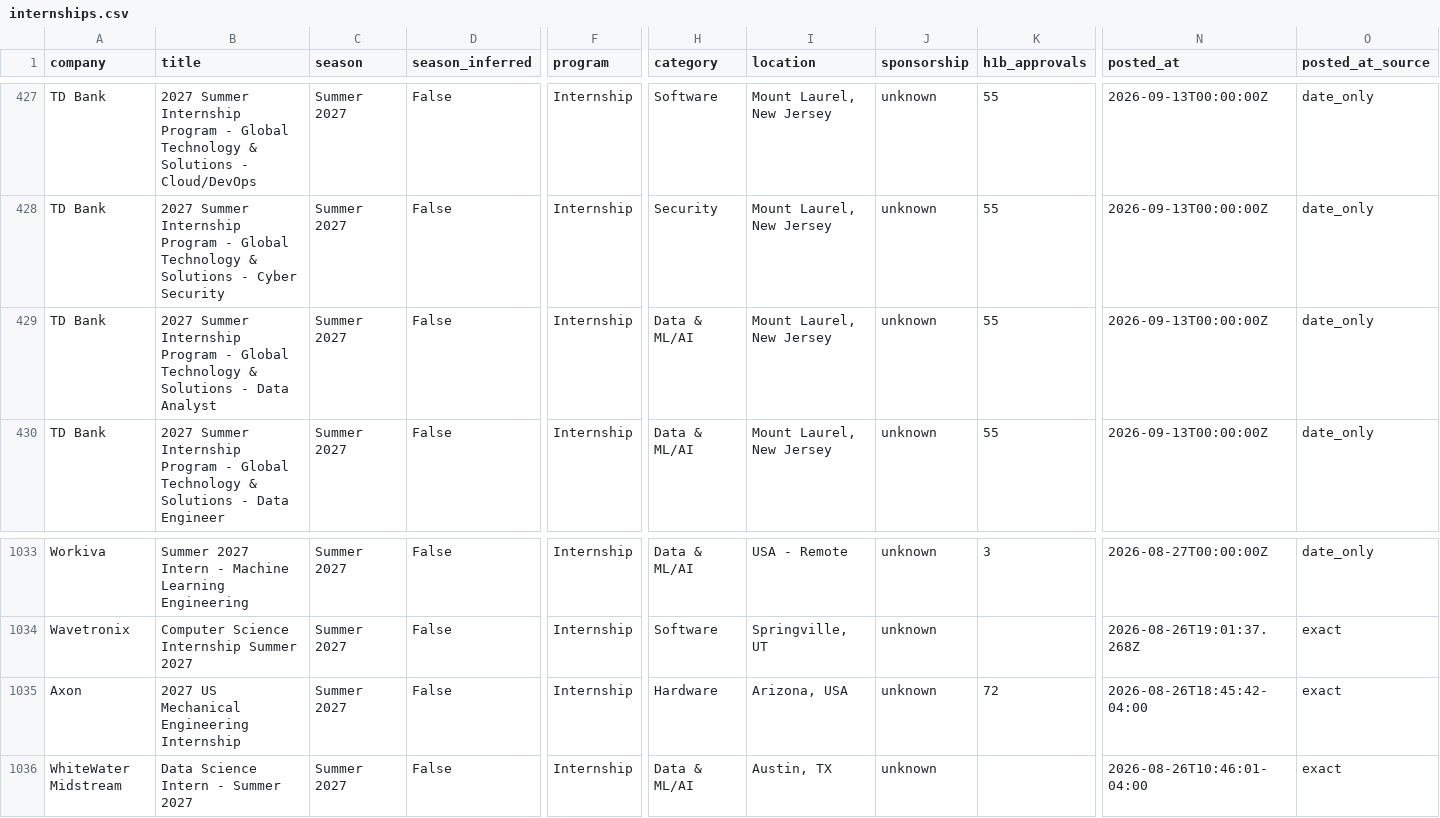
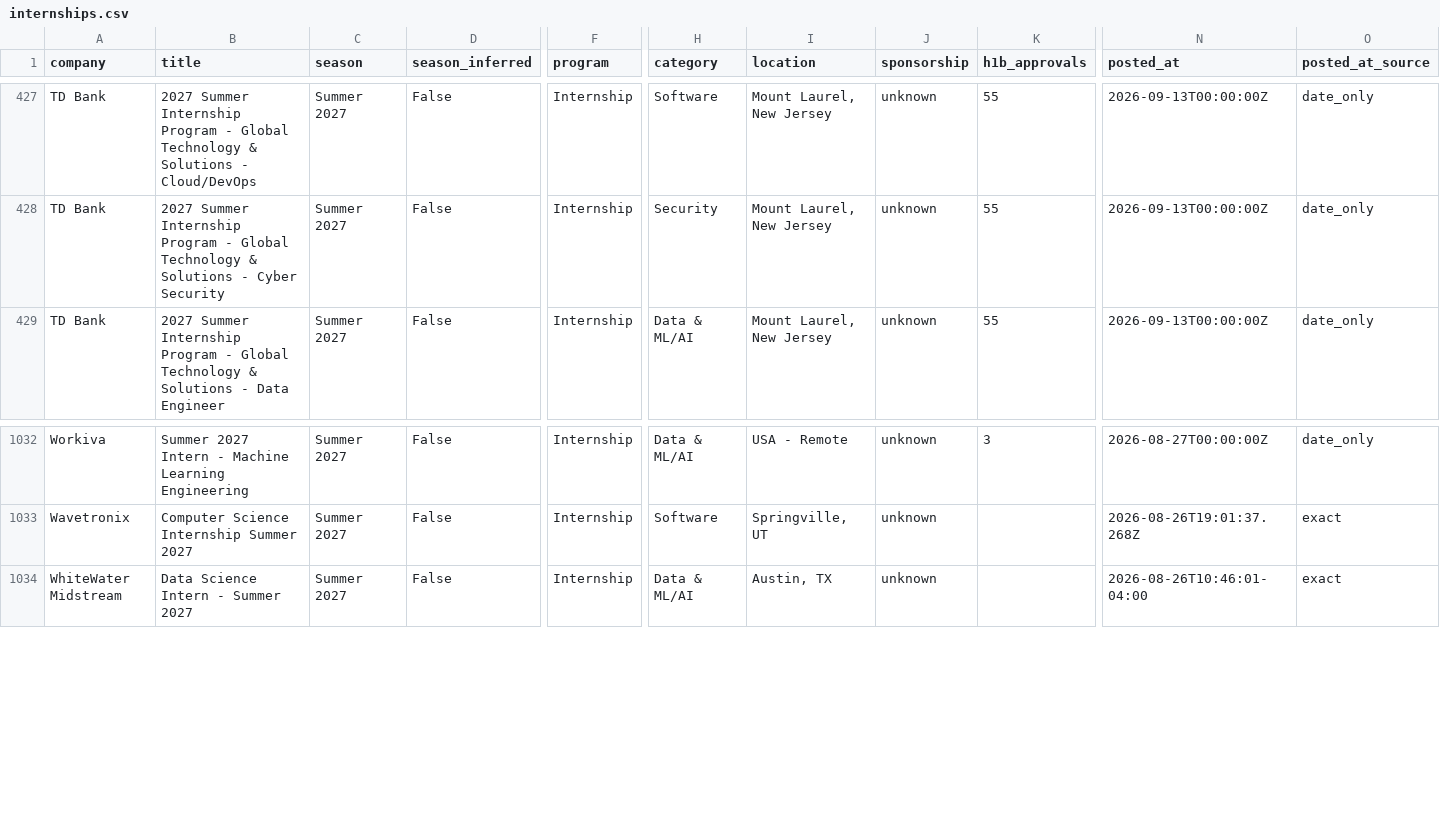
Before and after one commit to HeyIniHere/Automated-List-Of-Summer-2027-and-Fall-2026-MechEng-Internships, a CSV file: data/internships.csv, drawn as a sheet; only a part is shown, gaps mark what is left out; rows hold the shown columns only; the diff names each change by its address in the sheet, - before the commit and + after, or states it on an @@ line.

```diff
--- a/data/internships.csv
+++ b/data/internships.csv
-row 429: TD Bank | 2027 Summer Internship Program - Global Technology & Solutions - Data Analyst | Summer 2027 | False | Internship | Data & ML/AI | Mount Laurel, New Jersey | unknown | 55 | 2026-09-13T00:00:00Z | date_only
-row 1035: Axon | 2027 US Mechanical Engineering Internship | Summer 2027 | False | Internship | Hardware | Arizona, USA | unknown | 72 | 2026-08-26T18:45:42-04:00 | exact
```
Also changed, not shown: docs/internships.csv, 12 other files.
